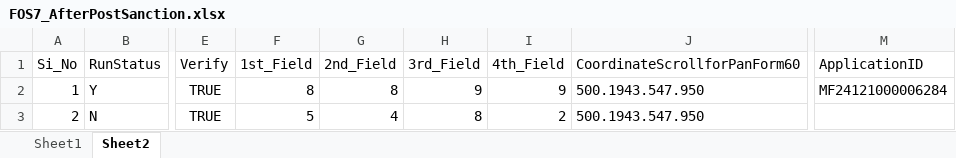
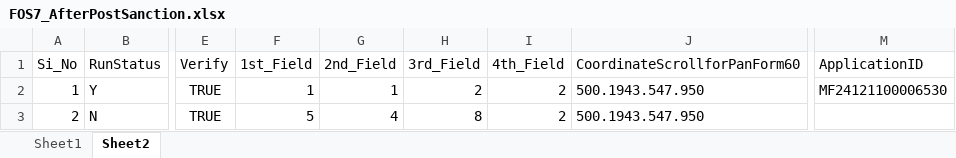
Before and after one commit to biswa2000df/BSA_MOBILE_FRAMEWORK, an Excel workbook: DataSheet/FOS7_AfterPostSanction.xlsx, sheet Sheet2, drawn as a sheet; only a part is shown, gaps mark what is left out; values as stored, in another font and other column widths than the file's, no borders; the diff names each change by its address in the sheet, - before the commit and + after, or states it on an @@ line.

```diff
--- a/DataSheet/FOS7_AfterPostSanction.xlsx (sheet Sheet2)
+++ b/DataSheet/FOS7_AfterPostSanction.xlsx (sheet Sheet2)
-F2 (1st_Field): 8
+F2 (1st_Field): 1
-G2 (2nd_Field): 8
+G2 (2nd_Field): 1
-H2 (3rd_Field): 9
+H2 (3rd_Field): 2
-I2 (4th_Field): 9
+I2 (4th_Field): 2
-M2 (ApplicationID): MF24121000006284
+M2 (ApplicationID): MF24121100006530
```
Also changed, not shown: DataSheet/CPC_1stTouchPoint_Approval.xlsx, DataSheet/CPC_1stTouchPoint_Approval2.xlsx, 49 other files.
